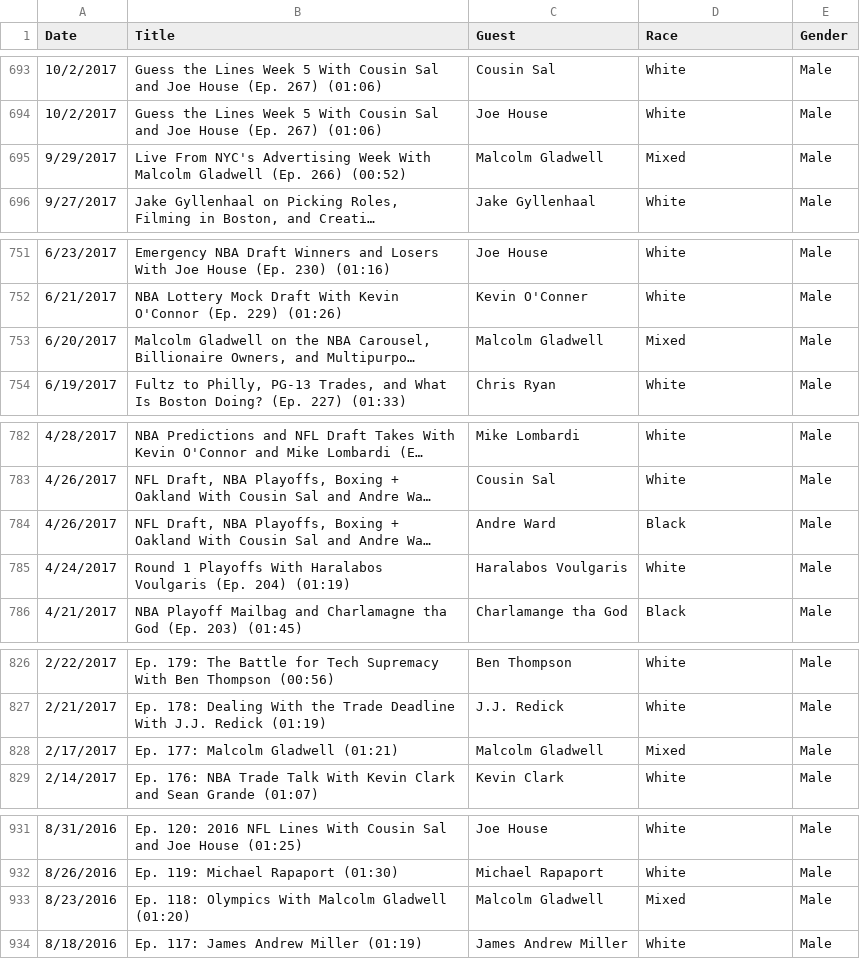
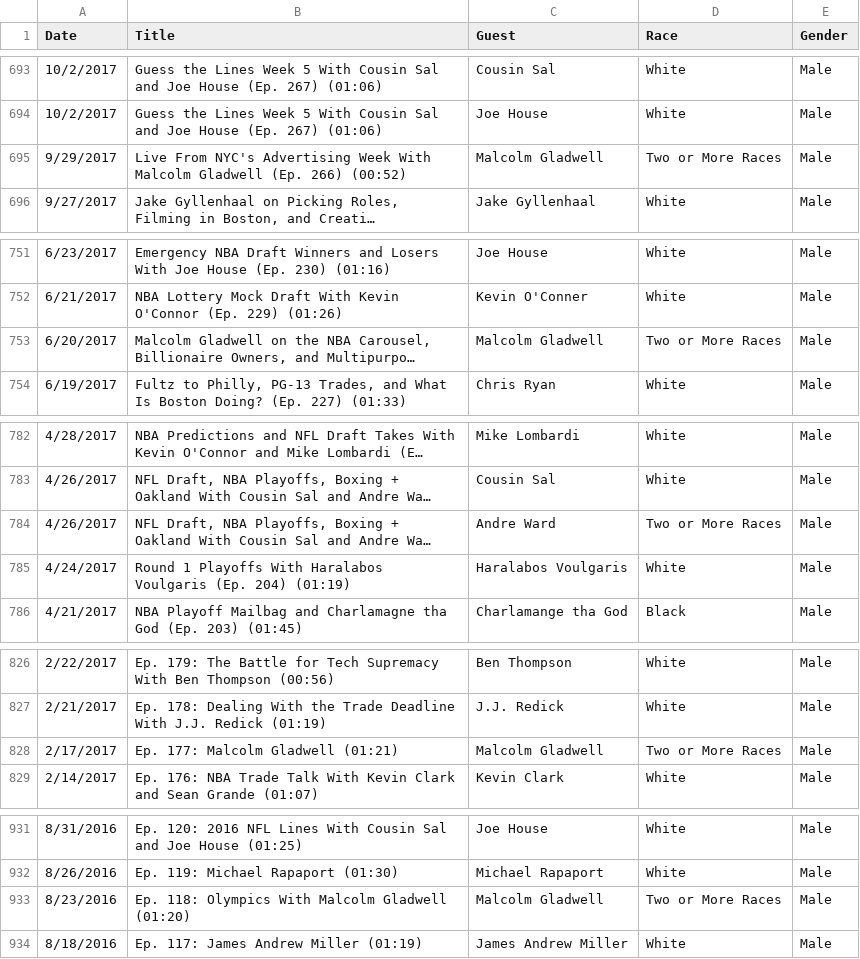
Before and after one commit to Henryjean/BS_Podcast, a CSV file: Episode_data.csv, drawn as a sheet; only a part is shown, gaps mark what is left out; long unchanged cells end in …; the diff covers the shown part only; the diff names each change by its address in the sheet, - before the commit and + after, or states it on an @@ line.

```diff
--- a/Episode_data.csv
+++ b/Episode_data.csv
-D695 (Race): Mixed
+D695 (Race): Two or More Races
-D753 (Race): Mixed
+D753 (Race): Two or More Races
-D784 (Race): Black
+D784 (Race): Two or More Races
-D828 (Race): Mixed
+D828 (Race): Two or More Races
-D933 (Race): Mixed
+D933 (Race): Two or More Races
```
Also changed, not shown: 15 edited cells elsewhere in this file, 6 other files.
